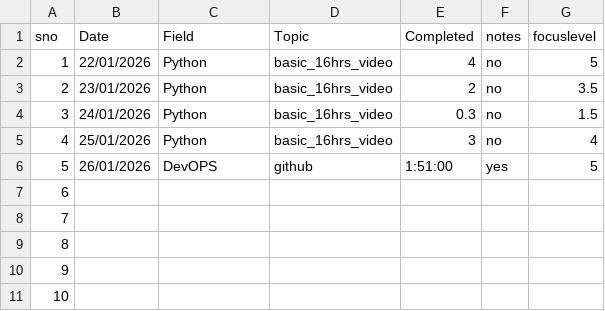
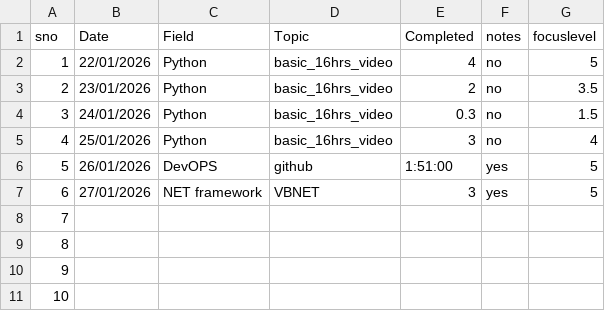
Before and after one commit to AAYUSH-SAHAY-24326711019/IT-Jobs-Preparations, a CSV file: Field_And_Skill_Report.csv, drawn as a sheet; only a part is shown.

Commit message:
updated day tasks

```diff
--- a/Field_And_Skill_Report.csv
+++ b/Field_And_Skill_Report.csv
@@ -6,3 +6,3 @@ sno,Date,Field,Topic,Completed,notes,focuslevel
 5,26/01/2026,DevOPS,github,1:51:00,yes,5
-6,,,,,,
+6,27/01/2026,NET framework,VBNET,3,yes,5
 7,,,,,,
```
